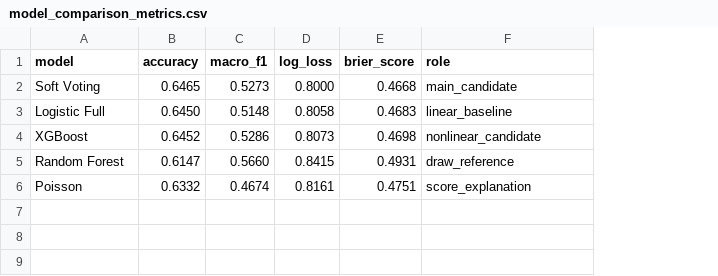
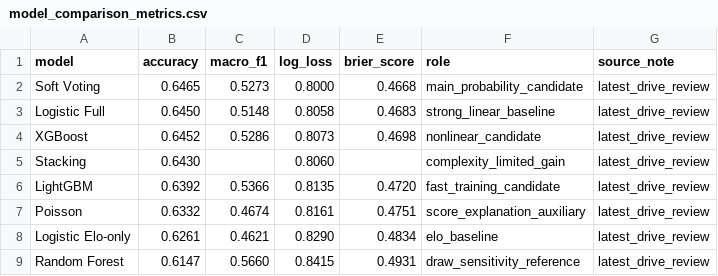
Before and after one commit to gggwang210-commits/1team, a CSV file: outputs/model_comparison_metrics.csv, drawn as a sheet; removed rows and columns are numbered as before the commit, all else as after; the diff names each change by its address in the sheet, - before the commit and + after, or states it on an @@ line.

Commit message:
Update model comparison metrics from latest Drive review

```diff
--- a/outputs/model_comparison_metrics.csv
+++ b/outputs/model_comparison_metrics.csv
+column G (source_note), rows 2-4: all latest_drive_review; row 7: latest_drive_review
-F2 (role): main_candidate
+F2 (role): main_probability_candidate
-F3 (role): linear_baseline
+F3 (role): strong_linear_baseline
-row 5: Random Forest | 0.6147 | 0.5660 | 0.8415 | 0.4931 | draw_reference
+row 5: Stacking | 0.6430 |  | 0.8060 |  | complexity_limited_gain | latest_drive_review
+row 6: LightGBM | 0.6392 | 0.5366 | 0.8135 | 0.4720 | fast_training_candidate | latest_drive_review
-F7 (role): score_explanation
+F7 (role): score_explanation_auxiliary
+row 8: Logistic Elo-only | 0.6261 | 0.4621 | 0.8290 | 0.4834 | elo_baseline | latest_drive_review
+row 9: Random Forest | 0.6147 | 0.5660 | 0.8415 | 0.4931 | draw_sensitivity_reference | latest_drive_review
```
